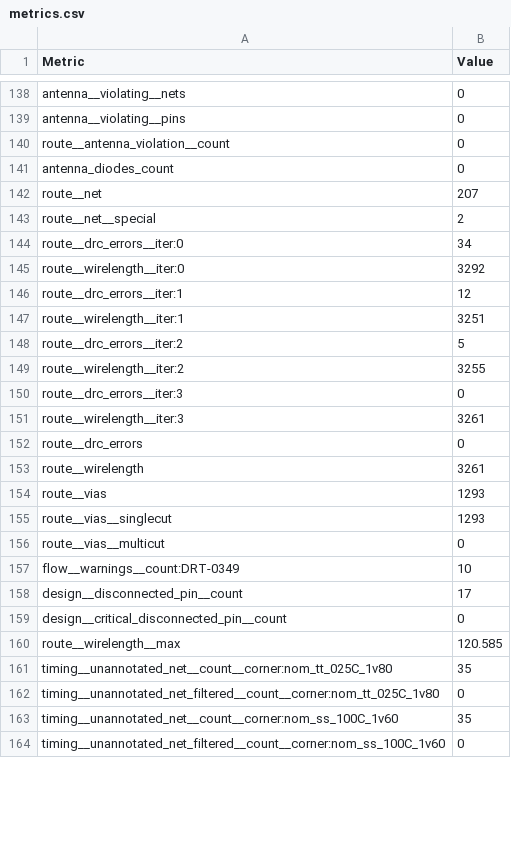
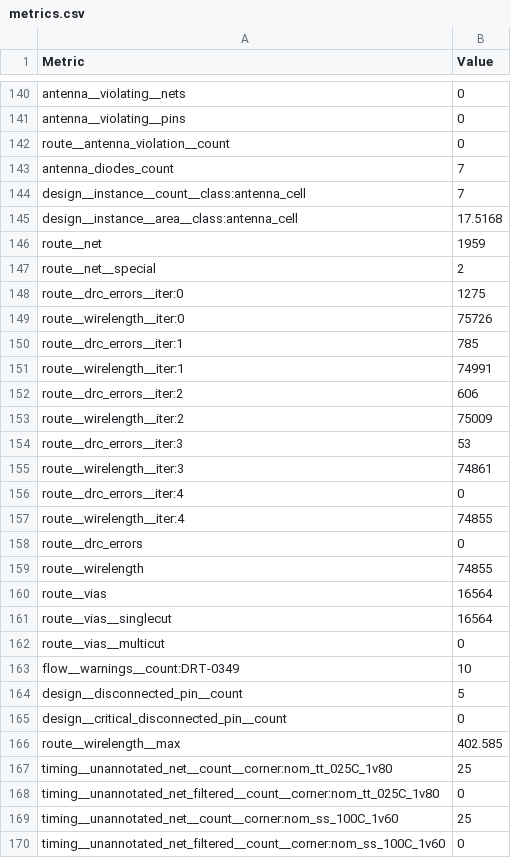
Before and after one commit to htfab/tinytapeout-sky-26b, a CSV file: projects/tt_um_ocpu/stats/metrics.csv, drawn as a sheet; only a part is shown, gaps mark what is left out; the diff covers the shown part only.

```diff
--- a/projects/tt_um_ocpu/stats/metrics.csv
+++ b/projects/tt_um_ocpu/stats/metrics.csv
@@ -140,25 +142,29 @@ antenna__violating__pins,0
 route__antenna_violation__count,0
-antenna_diodes_count,0
-route__net,207
+antenna_diodes_count,7
+design__instance__count__class:antenna_cell,7
+design__instance__area__class:antenna_cell,17.5168
+route__net,1959
 route__net__special,2
-route__drc_errors__iter:0,34
-route__wirelength__iter:0,3292
-route__drc_errors__iter:1,12
-route__wirelength__iter:1,3251
-route__drc_errors__iter:2,5
-route__wirelength__iter:2,3255
-route__drc_errors__iter:3,0
-route__wirelength__iter:3,3261
+route__drc_errors__iter:0,1275
+route__wirelength__iter:0,75726
+route__drc_errors__iter:1,785
+route__wirelength__iter:1,74991
+route__drc_errors__iter:2,606
+route__wirelength__iter:2,75009
+route__drc_errors__iter:3,53
+route__wirelength__iter:3,74861
+route__drc_errors__iter:4,0
+route__wirelength__iter:4,74855
 route__drc_errors,0
-route__wirelength,3261
-route__vias,1293
-route__vias__singlecut,1293
+route__wirelength,74855
+route__vias,16564
+route__vias__singlecut,16564
 route__vias__multicut,0
 flow__warnings__count:DRT-0349,10
-design__disconnected_pin__count,17
+design__disconnected_pin__count,5
 design__critical_disconnected_pin__count,0
-route__wirelength__max,120.585
-timing__unannotated_net__count__corner:nom_tt_025C_1v80,35
+route__wirelength__max,402.585
+timing__unannotated_net__count__corner:nom_tt_025C_1v80,25
 timing__unannotated_net_filtered__count__corner:nom_tt_025C_1v80,0
-timing__unannotated_net__count__corner:nom_ss_100C_1v60,35
+timing__unannotated_net__count__corner:nom_ss_100C_1v60,25
 timing__unannotated_net_filtered__count__corner:nom_ss_100C_1v60,0
```
Also changed, not shown: 2 added rows, 1 moved row and 132 edited cells elsewhere in this file, 7 other files.
